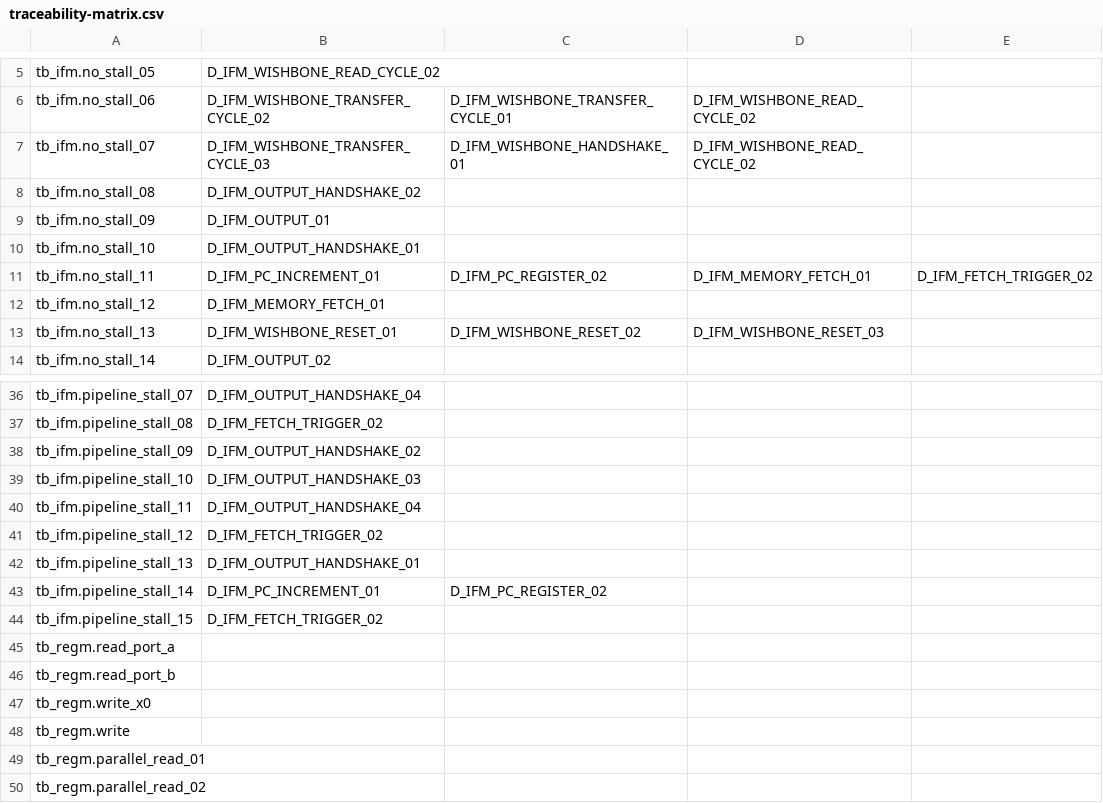
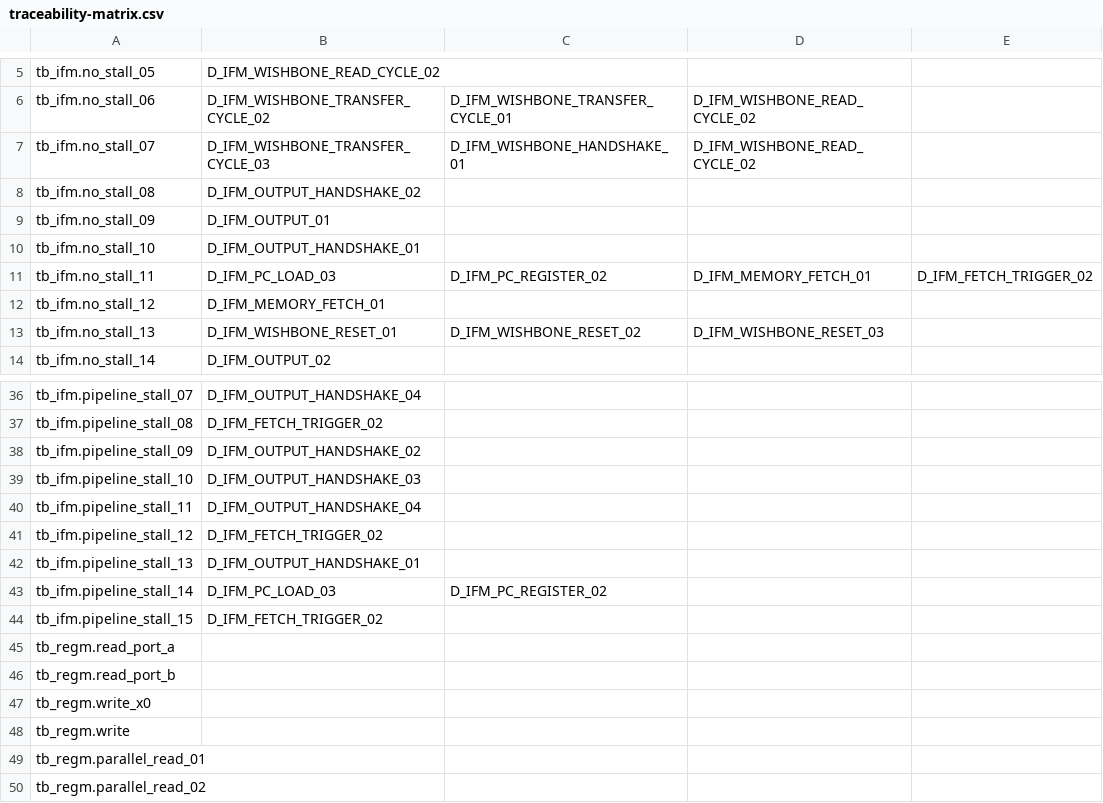
Before and after one commit to cchaine/ECAP5-DPROC, a CSV file: config/traceability-matrix.csv, drawn as a sheet; only a part is shown, gaps mark what is left out.

```diff
--- a/config/traceability-matrix.csv
+++ b/config/traceability-matrix.csv
@@ -10,3 +10,3 @@ tb_ifm.no_stall_09;D_IFM_OUTPUT_01
 tb_ifm.no_stall_10;D_IFM_OUTPUT_HANDSHAKE_01
-tb_ifm.no_stall_11;D_IFM_PC_INCREMENT_01;D_IFM_PC_REGISTER_02;D_IFM_MEMORY_FETCH_01;D_IFM_FETCH_TRIGGER_02
+tb_ifm.no_stall_11;D_IFM_PC_LOAD_03;D_IFM_PC_REGISTER_02;D_IFM_MEMORY_FETCH_01;D_IFM_FETCH_TRIGGER_02
 tb_ifm.no_stall_12;D_IFM_MEMORY_FETCH_01
@@ -42,3 +42,3 @@ tb_ifm.pipeline_stall_12;D_IFM_FETCH_TRIGGER_02
 tb_ifm.pipeline_stall_13;D_IFM_OUTPUT_HANDSHAKE_01
-tb_ifm.pipeline_stall_14;D_IFM_PC_INCREMENT_01;D_IFM_PC_REGISTER_02
+tb_ifm.pipeline_stall_14;D_IFM_PC_LOAD_03;D_IFM_PC_REGISTER_02
 tb_ifm.pipeline_stall_15;D_IFM_FETCH_TRIGGER_02
```
Also changed, not shown: 2 other files.
